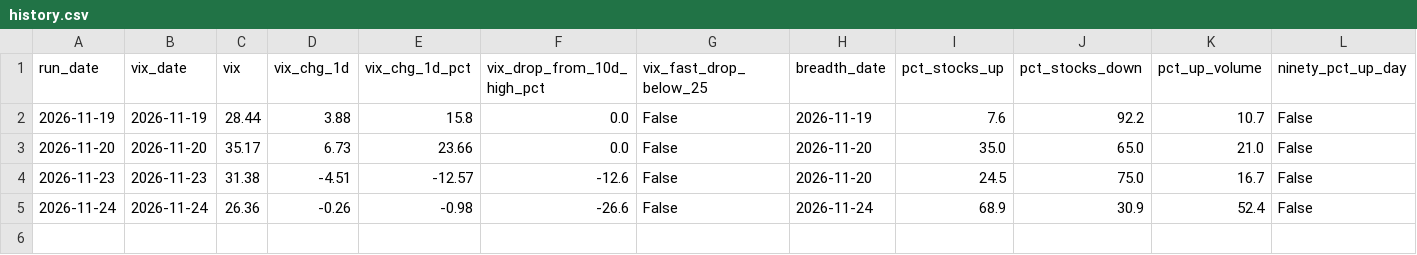
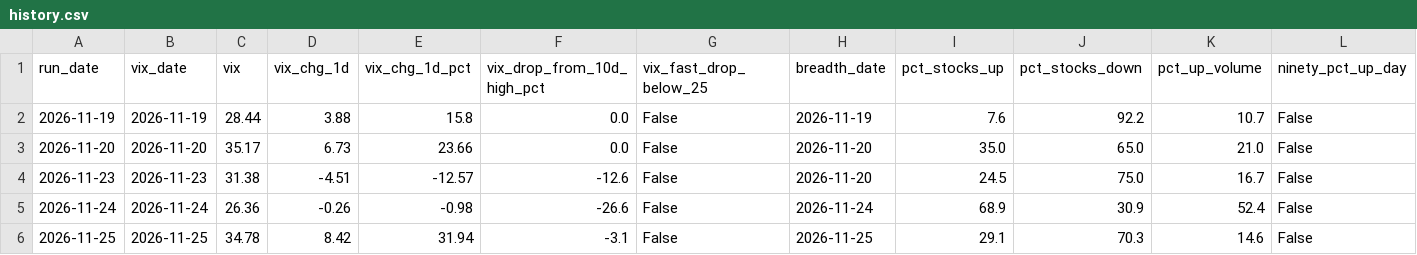
Before and after one commit to alexecrane-ai/market-bottom-daily-read, a CSV file: history.csv, drawn as a sheet; only a part is shown; rows hold the shown columns only; the diff names each change by its address in the sheet, - before the commit and + after, or states it on an @@ line.

```diff
--- a/history.csv
+++ b/history.csv
+row 6: 2026-11-25 | 2026-11-25 | 34.78 | 8.42 | 31.94 | -3.1 | False | 2026-11-25 | 29.1 | 70.3 | 14.6 | False
```
Also changed, not shown: 2 other files.
